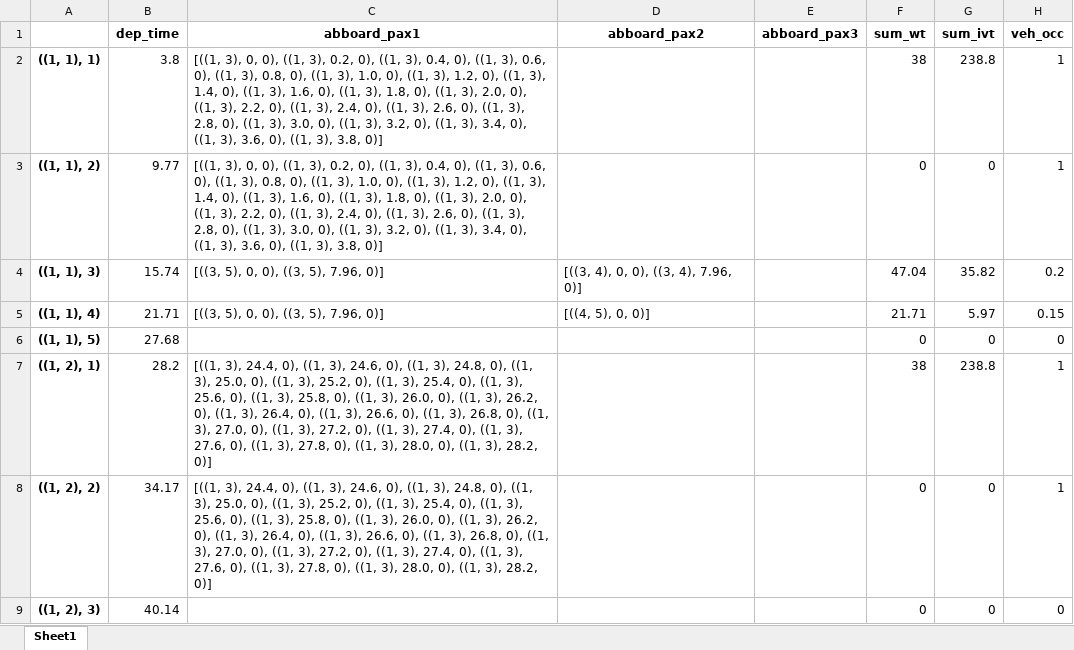
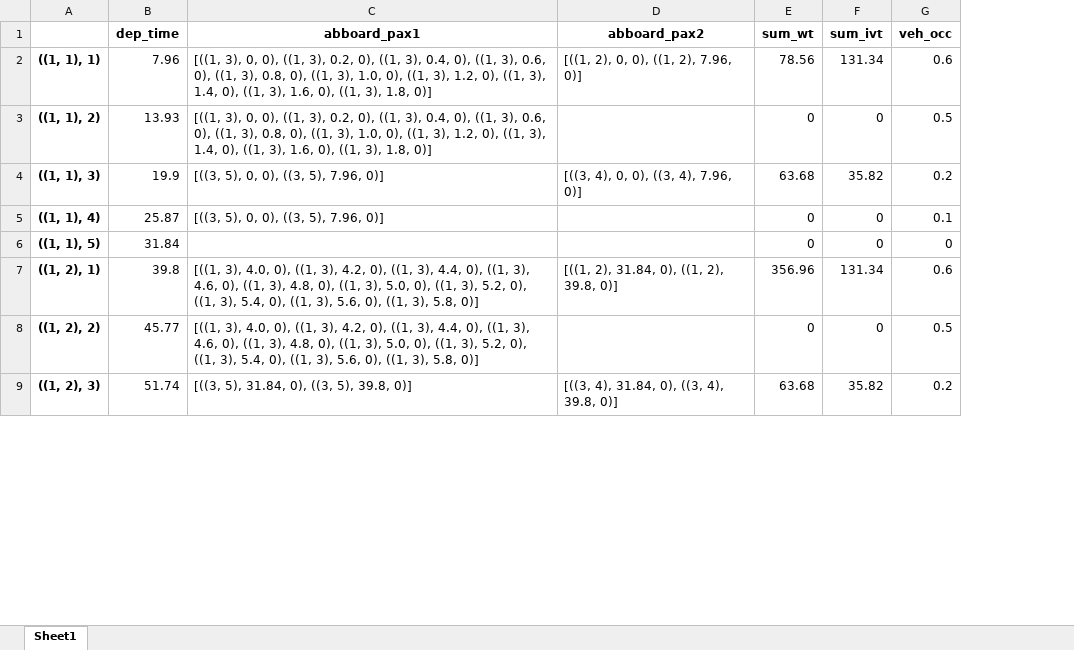
Before and after one commit to TbrBrbs97/thesis-don-pbs, an Excel workbook: Exports/entire_solution.xlsx, sheet Sheet1, drawn as a sheet; only a part is shown; values as stored, in another font and other column widths than the file's, no borders; removed rows and columns are numbered as before the commit, all else as after; the diff covers the shown part only; the diff names each change by its address in the sheet, - before the commit and + after, or states it on an @@ line.

```diff
--- a/Exports/entire_solution.xlsx (sheet Sheet1)
+++ b/Exports/entire_solution.xlsx (sheet Sheet1)
-column E (abboard_pax3), empty
-B2 (dep_time): 3.8
+B2 (dep_time): 7.96
-C2:C3 (abboard_pax1): …3), 1.8, 0), ((1, 3), 2.0, 0), ((1, 3), 2.2, 0), ((1, 3), 2.4, 0), ((1, 3), 2.6, 0), ((1, 3), 2.8, 0), ((1, 3), 3.0, 0), ((1, 3), 3.2, 0), ((1, 3), 3.4, 0), ((1, 3), 3.6, 0), ((1, 3), 3.8, 0)]
+C2:C3 (abboard_pax1): …3), 1.8, 0)]
-D2 (abboard_pax2): (empty)
+D2 (abboard_pax2): [((1, 2), 0, 0), ((1, 2), 7.96, 0)]
-E2 (sum_wt): 38
+E2 (sum_wt): 78.56
-F2 (sum_ivt): 238.8
+F2 (sum_ivt): 131.34
-G2 (veh_occ): 1
+G2 (veh_occ): 0.6
-B3 (dep_time): 9.77
+B3 (dep_time): 13.93
-G3 (veh_occ): 1
+G3 (veh_occ): 0.5
-B4 (dep_time): 15.74
+B4 (dep_time): 19.9
-E4 (sum_wt): 47.04
+E4 (sum_wt): 63.68
-B5 (dep_time): 21.71
+B5 (dep_time): 25.87
-D5 (abboard_pax2): [((4, 5), 0, 0)]
+D5 (abboard_pax2): (empty)
-E5 (sum_wt): 21.71
+E5 (sum_wt): 0
-F5 (sum_ivt): 5.97
+F5 (sum_ivt): 0
-G5 (veh_occ): 0.15
+G5 (veh_occ): 0.1
-B6 (dep_time): 27.68
+B6 (dep_time): 31.84
-B7 (dep_time): 28.2
+B7 (dep_time): 39.8
-C7:C8 (abboard_pax1): [((1, 3), 24.4, 0), ((1, 3), 24.6, 0), ((1, 3), 24.8, 0), ((1, 3), 25.0, 0), ((1, 3), 25.2, 0), ((1, 3), 25.4, 0), ((1, 3), 25.6, 0), ((1, 3), 25.8, 0), ((1, 3), 26.0, 0), ((1, 3), 26.2, 0), ((1, 3), 26.4, 0), ((1, 3), 26.6, 0), ((1, 3), 26.8, 0), ((1, 3), 27.0, 0), ((1, 3), 27.2, 0), ((1, 3), 27.4, 0), ((1, 3), 27.6, 0), ((1, 3), 27.8, 0), ((1, 3), 28.0, 0), ((1, 3), 28.2, 0)]
+C7:C8 (abboard_pax1): [((1, 3), 4.0, 0), ((1, 3), 4.2, 0), ((1, 3), 4.4, 0), ((1, 3), 4.6, 0), ((1, 3), 4.8, 0), ((1, 3), 5.0, 0), ((1, 3), 5.2, 0), ((1, 3), 5.4, 0), ((1, 3), 5.6, 0), ((1, 3), 5.8, 0)]
-D7 (abboard_pax2): (empty)
+D7 (abboard_pax2): [((1, 2), 31.84, 0), ((1, 2), 39.8, 0)]
-E7 (sum_wt): 38
+E7 (sum_wt): 356.96
-F7 (sum_ivt): 238.8
+F7 (sum_ivt): 131.34
-G7 (veh_occ): 1
+G7 (veh_occ): 0.6
-B8 (dep_time): 34.17
+B8 (dep_time): 45.77
-G8 (veh_occ): 1
+G8 (veh_occ): 0.5
-B9 (dep_time): 40.14
+B9 (dep_time): 51.74
-C9 (abboard_pax1): (empty)
+C9 (abboard_pax1): [((3, 5), 31.84, 0), ((3, 5), 39.8, 0)]
-D9 (abboard_pax2): (empty)
+D9 (abboard_pax2): [((3, 4), 31.84, 0), ((3, 4), 39.8, 0)]
-E9 (sum_wt): 0
+E9 (sum_wt): 63.68
-F9 (sum_ivt): 0
+F9 (sum_ivt): 35.82
-G9 (veh_occ): 0
+G9 (veh_occ): 0.2
```
Also changed, not shown: 51 added rows, 16 removed rows and 313 edited cells elsewhere in this sheet, 6 other files.
